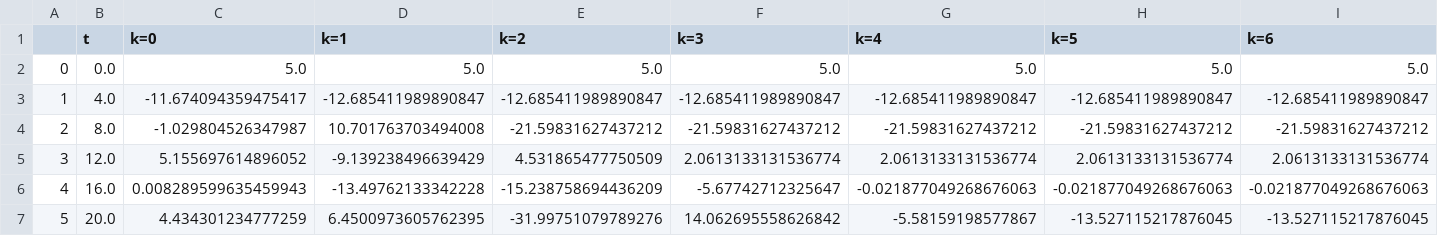
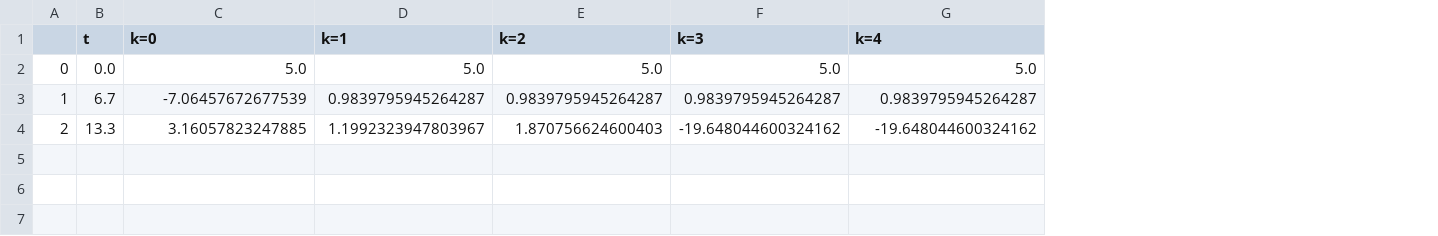
Before and after one commit to master-csmi/2022-m1-lorenz, a CSV file: para_real_method/donnees_para_real/init_pt_y.csv, drawn as a sheet; the diff names each change by its address in the sheet, - before the commit and + after, or states it on an @@ line.

Commit message:
methode faite en parallele
reste à organiser le code et vérifier le temps et les propriétés de convergence

```diff
--- a/para_real_method/donnees_para_real/init_pt_y.csv
+++ b/para_real_method/donnees_para_real/init_pt_y.csv
-column H (k=5), rows 2-4: 5.0 | -12.685411989890847 | -21.59831627437212
-column I (k=6), rows 2-4: 5.0 | -12.685411989890847 | -21.59831627437212
-B3 (t): 4.0
+B3 (t): 6.7
-C3 (k=0): -11.674094359475417
+C3 (k=0): -7.06457672677539
-D3 (k=1): -12.685411989890847
+D3 (k=1): 0.9839795945264287
-E3 (k=2): -12.685411989890847
+E3 (k=2): 0.9839795945264287
-F3 (k=3): -12.685411989890847
+F3 (k=3): 0.9839795945264287
-G3 (k=4): -12.685411989890847
+G3 (k=4): 0.9839795945264287
-B4 (t): 8.0
+B4 (t): 13.3
-C4 (k=0): -1.029804526347987
+C4 (k=0): 3.16057823247885
-D4 (k=1): 10.701763703494008
+D4 (k=1): 1.1992323947803967
-E4 (k=2): -21.59831627437212
+E4 (k=2): 1.870756624600403
-F4 (k=3): -21.59831627437212
+F4 (k=3): -19.648044600324162
-G4 (k=4): -21.59831627437212
+G4 (k=4): -19.648044600324162
-row 5: 3 | 12.0 | 5.155697614896052 | -9.139238496639429 | 4.531865477750509 | 2.0613133131536774 | 2.0613133131536774 | 2.0613133131536774 | 2.0613133131536774
-row 6: 4 | 16.0 | 0.008289599635459943 | -13.49762133342228 | -15.238758694436209 | -5.67742712325647 | -0.021877049268676063 | -0.021877049268676063 | -0.021877049268676063
-row 7: 5 | 20.0 | 4.434301234777259 | 6.4500973605762395 | -31.99751079789276 | 14.062695558626842 | -5.58159198577867 | -13.527115217876045 | -13.527115217876045
```
Also changed, not shown: para_real_method/donnees_para_real/init_pt_x.csv, para_real_method/donnees_para_real/init_pt_z.csv, 6 other files.
